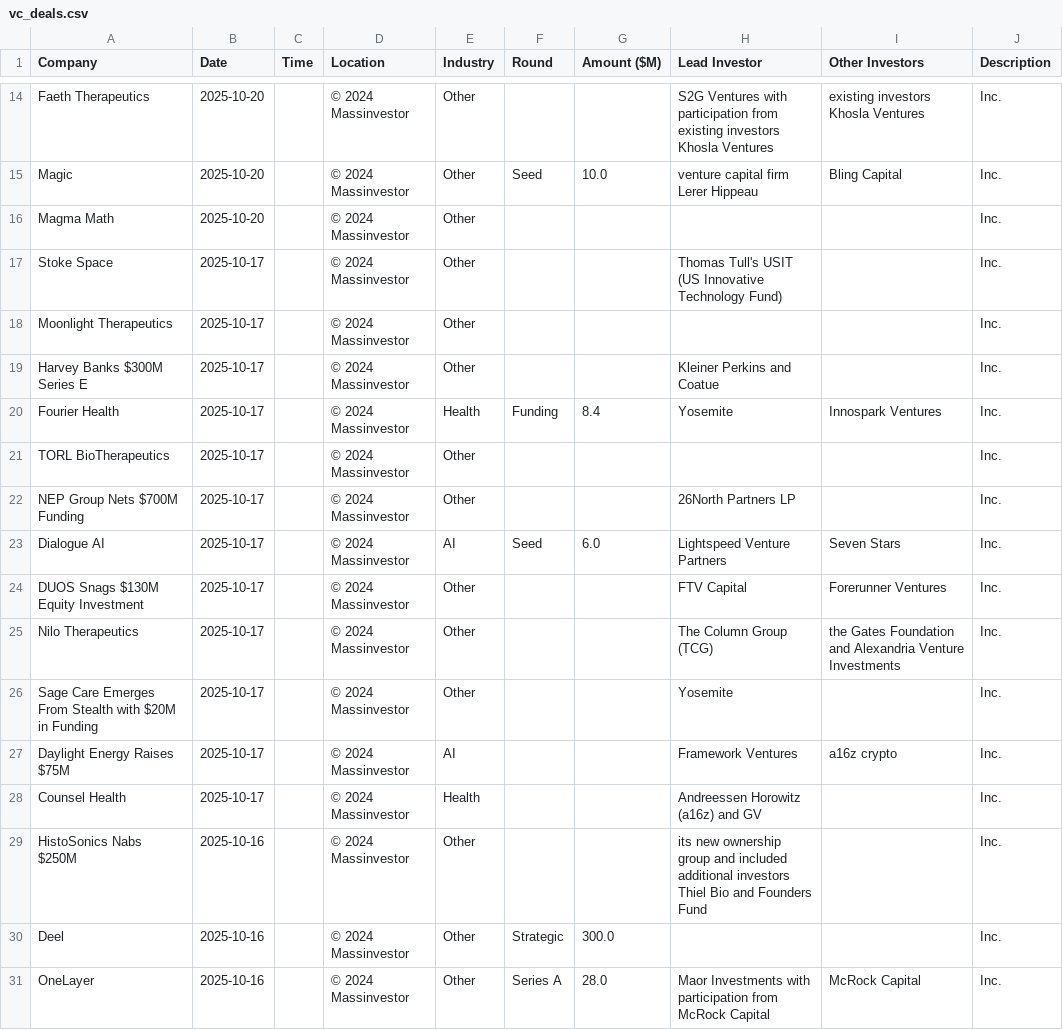
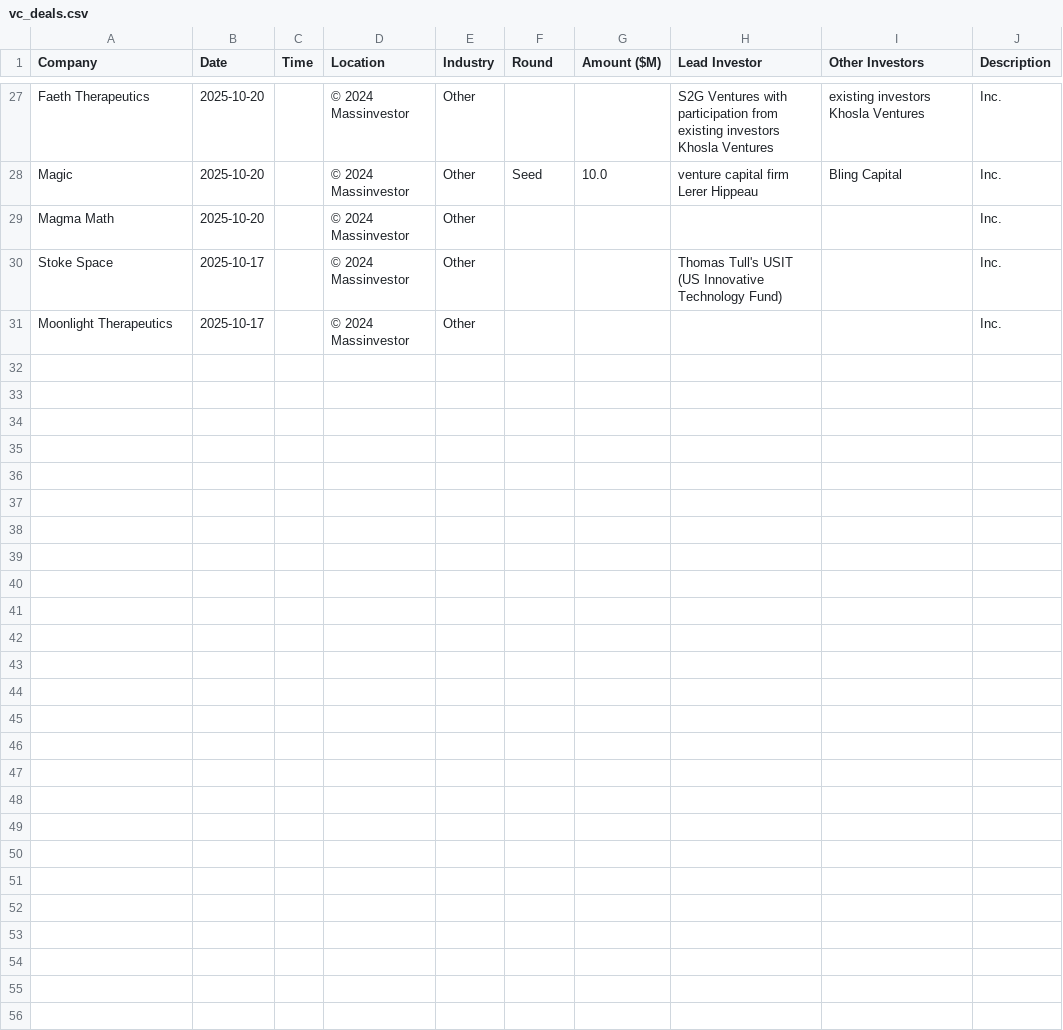
Before and after one commit to msingh6383/vcdeals, a CSV file: vc_deals.csv, drawn as a sheet; only a part is shown, gaps mark what is left out; removed rows and columns are numbered as before the commit, all else as after; the diff covers the shown part only; the diff names each change by its address in the sheet, - before the commit and + after, or states it on an @@ line.

```diff
--- a/vc_deals.csv
+++ b/vc_deals.csv
-row 19: Harvey Banks $300M Series E | 2025-10-17 |  | © 2024 Massinvestor | Other |  |  | Kleiner Perkins and Coatue |  | Inc.
-row 20: Fourier Health | 2025-10-17 |  | © 2024 Massinvestor | Health | Funding | 8.4 | Yosemite | Innospark Ventures | Inc.
-row 21: TORL BioTherapeutics | 2025-10-17 |  | © 2024 Massinvestor | Other |  |  |  |  | Inc.
-row 22: NEP Group Nets $700M Funding | 2025-10-17 |  | © 2024 Massinvestor | Other |  |  | 26North Partners LP |  | Inc.
-row 23: Dialogue AI | 2025-10-17 |  | © 2024 Massinvestor | AI | Seed | 6.0 | Lightspeed Venture Partners | Seven Stars | Inc.
-row 24: DUOS Snags $130M Equity Investment | 2025-10-17 |  | © 2024 Massinvestor | Other |  |  | FTV Capital | Forerunner Ventures | Inc.
-row 25: Nilo Therapeutics | 2025-10-17 |  | © 2024 Massinvestor | Other |  |  | The Column Group (TCG) | the Gates Foundation and Alexandria Venture Investments | Inc.
-row 26: Sage Care Emerges From Stealth with $20M in Funding | 2025-10-17 |  | © 2024 Massinvestor | Other |  |  | Yosemite |  | Inc.
-row 27: Daylight Energy Raises $75M | 2025-10-17 |  | © 2024 Massinvestor | AI |  |  | Framework Ventures | a16z crypto | Inc.
-row 28: Counsel Health | 2025-10-17 |  | © 2024 Massinvestor | Health |  |  | Andreessen Horowitz (a16z) and GV |  | Inc.
-row 29: HistoSonics Nabs $250M | 2025-10-16 |  | © 2024 Massinvestor | Other |  |  | its new ownership group and included additional investors Thiel Bio and Founders Fund |  | Inc.
-row 30: Deel | 2025-10-16 |  | © 2024 Massinvestor | Other | Strategic | 300.0 |  |  | Inc.
-row 31: OneLayer | 2025-10-16 |  | © 2024 Massinvestor | Other | Series A | 28.0 | Maor Investments with participation from McRock Capital | McRock Capital | Inc.
```
Also changed, not shown: 13 added rows elsewhere in this file, 1 other file.
